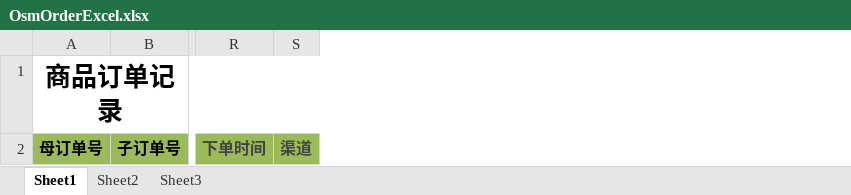
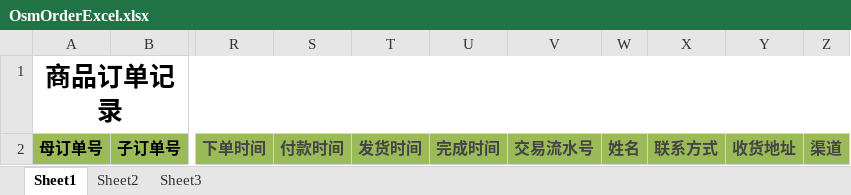
Before and after one commit to krik16/privateService, an Excel workbook: easy-trade/easy-tms/src/main/webapp/excel/OsmOrderExcel.xlsx, sheet Sheet1, drawn as a sheet; only a part is shown, gaps mark what is left out; values as stored, in another font and other column widths than the file's, no borders; the diff names each change by its address in the sheet, - before the commit and + after, or states it on an @@ line.

Commit message:
修改子订单excel表格

```diff
--- a/easy-trade/easy-tms/src/main/webapp/excel/OsmOrderExcel.xlsx (sheet Sheet1)
+++ b/easy-trade/easy-tms/src/main/webapp/excel/OsmOrderExcel.xlsx (sheet Sheet1)
+column S, row 2: 付款时间
+column T, row 2: 发货时间
+column U, row 2: 完成时间
+column V, row 2: 交易流水号
+column W, row 2: 姓名
+column X, row 2: 联系方式
+column Y, row 2: 收货地址
```
